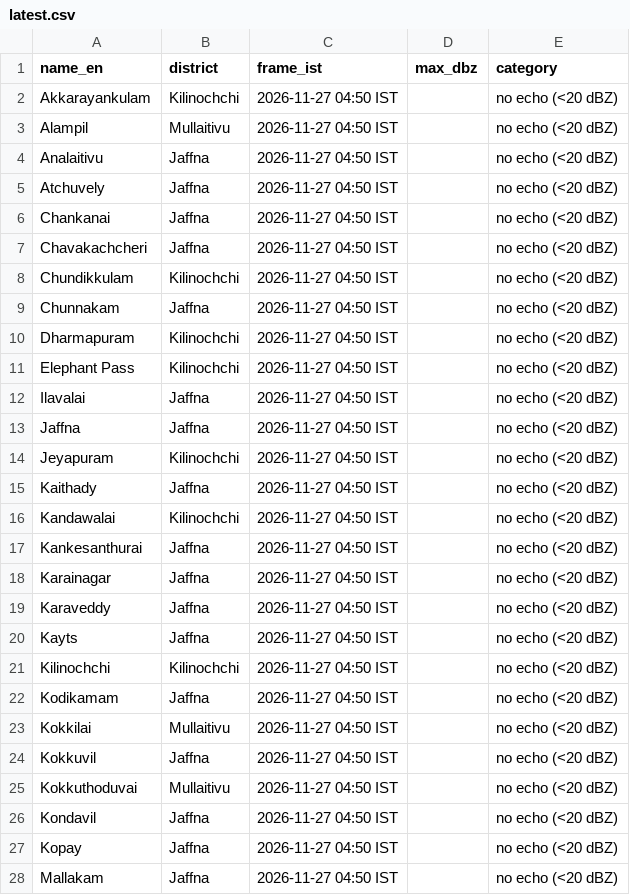
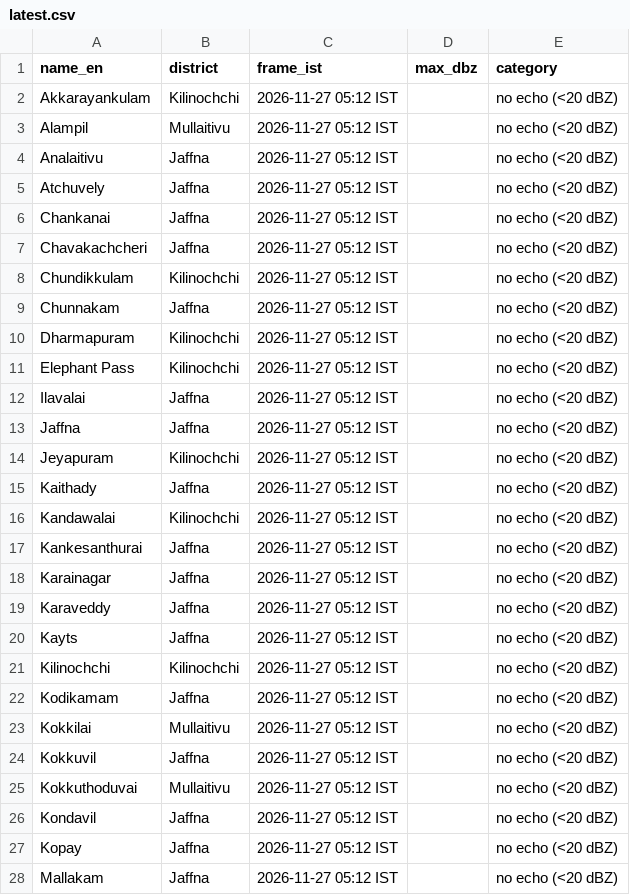
Before and after one commit to GThinesh/northern-radar, a CSV file: data/latest.csv, drawn as a sheet; only a part is shown; the diff covers the shown part only.

```diff
--- a/data/latest.csv
+++ b/data/latest.csv
@@ -1,28 +1,28 @@
 name_en,district,frame_ist,max_dbz,category
-Akkarayankulam,Kilinochchi,2026-11-27 04:50 IST,,no echo (<20 dBZ)
-Alampil,Mullaitivu,2026-11-27 04:50 IST,,no echo (<20 dBZ)
-Analaitivu,Jaffna,2026-11-27 04:50 IST,,no echo (<20 dBZ)
-Atchuvely,Jaffna,2026-11-27 04:50 IST,,no echo (<20 dBZ)
-Chankanai,Jaffna,2026-11-27 04:50 IST,,no echo (<20 dBZ)
-Chavakachcheri,Jaffna,2026-11-27 04:50 IST,,no echo (<20 dBZ)
-Chundikkulam,Kilinochchi,2026-11-27 04:50 IST,,no echo (<20 dBZ)
-Chunnakam,Jaffna,2026-11-27 04:50 IST,,no echo (<20 dBZ)
-Dharmapuram,Kilinochchi,2026-11-27 04:50 IST,,no echo (<20 dBZ)
-Elephant Pass,Kilinochchi,2026-11-27 04:50 IST,,no echo (<20 dBZ)
-Ilavalai,Jaffna,2026-11-27 04:50 IST,,no echo (<20 dBZ)
-Jaffna,Jaffna,2026-11-27 04:50 IST,,no echo (<20 dBZ)
-Jeyapuram,Kilinochchi,2026-11-27 04:50 IST,,no echo (<20 dBZ)
-Kaithady,Jaffna,2026-11-27 04:50 IST,,no echo (<20 dBZ)
-Kandawalai,Kilinochchi,2026-11-27 04:50 IST,,no echo (<20 dBZ)
-Kankesanthurai,Jaffna,2026-11-27 04:50 IST,,no echo (<20 dBZ)
-Karainagar,Jaffna,2026-11-27 04:50 IST,,no echo (<20 dBZ)
-Karaveddy,Jaffna,2026-11-27 04:50 IST,,no echo (<20 dBZ)
-Kayts,Jaffna,2026-11-27 04:50 IST,,no echo (<20 dBZ)
-Kilinochchi,Kilinochchi,2026-11-27 04:50 IST,,no echo (<20 dBZ)
-Kodikamam,Jaffna,2026-11-27 04:50 IST,,no echo (<20 dBZ)
-Kokkilai,Mullaitivu,2026-11-27 04:50 IST,,no echo (<20 dBZ)
-Kokkuvil,Jaffna,2026-11-27 04:50 IST,,no echo (<20 dBZ)
-Kokkuthoduvai,Mullaitivu,2026-11-27 04:50 IST,,no echo (<20 dBZ)
-Kondavil,Jaffna,2026-11-27 04:50 IST,,no echo (<20 dBZ)
-Kopay,Jaffna,2026-11-27 04:50 IST,,no echo (<20 dBZ)
-Mallakam,Jaffna,2026-11-27 04:50 IST,,no echo (<20 dBZ)
+Akkarayankulam,Kilinochchi,2026-11-27 05:12 IST,,no echo (<20 dBZ)
+Alampil,Mullaitivu,2026-11-27 05:12 IST,,no echo (<20 dBZ)
+Analaitivu,Jaffna,2026-11-27 05:12 IST,,no echo (<20 dBZ)
+Atchuvely,Jaffna,2026-11-27 05:12 IST,,no echo (<20 dBZ)
+Chankanai,Jaffna,2026-11-27 05:12 IST,,no echo (<20 dBZ)
+Chavakachcheri,Jaffna,2026-11-27 05:12 IST,,no echo (<20 dBZ)
+Chundikkulam,Kilinochchi,2026-11-27 05:12 IST,,no echo (<20 dBZ)
+Chunnakam,Jaffna,2026-11-27 05:12 IST,,no echo (<20 dBZ)
+Dharmapuram,Kilinochchi,2026-11-27 05:12 IST,,no echo (<20 dBZ)
+Elephant Pass,Kilinochchi,2026-11-27 05:12 IST,,no echo (<20 dBZ)
+Ilavalai,Jaffna,2026-11-27 05:12 IST,,no echo (<20 dBZ)
+Jaffna,Jaffna,2026-11-27 05:12 IST,,no echo (<20 dBZ)
+Jeyapuram,Kilinochchi,2026-11-27 05:12 IST,,no echo (<20 dBZ)
+Kaithady,Jaffna,2026-11-27 05:12 IST,,no echo (<20 dBZ)
+Kandawalai,Kilinochchi,2026-11-27 05:12 IST,,no echo (<20 dBZ)
+Kankesanthurai,Jaffna,2026-11-27 05:12 IST,,no echo (<20 dBZ)
+Karainagar,Jaffna,2026-11-27 05:12 IST,,no echo (<20 dBZ)
+Karaveddy,Jaffna,2026-11-27 05:12 IST,,no echo (<20 dBZ)
+Kayts,Jaffna,2026-11-27 05:12 IST,,no echo (<20 dBZ)
+Kilinochchi,Kilinochchi,2026-11-27 05:12 IST,,no echo (<20 dBZ)
+Kodikamam,Jaffna,2026-11-27 05:12 IST,,no echo (<20 dBZ)
+Kokkilai,Mullaitivu,2026-11-27 05:12 IST,,no echo (<20 dBZ)
+Kokkuvil,Jaffna,2026-11-27 05:12 IST,,no echo (<20 dBZ)
+Kokkuthoduvai,Mullaitivu,2026-11-27 05:12 IST,,no echo (<20 dBZ)
+Kondavil,Jaffna,2026-11-27 05:12 IST,,no echo (<20 dBZ)
+Kopay,Jaffna,2026-11-27 05:12 IST,,no echo (<20 dBZ)
+Mallakam,Jaffna,2026-11-27 05:12 IST,,no echo (<20 dBZ)
```
Also changed, not shown: 41 edited cells elsewhere in this file, data/frames.csv, 6 other files.
